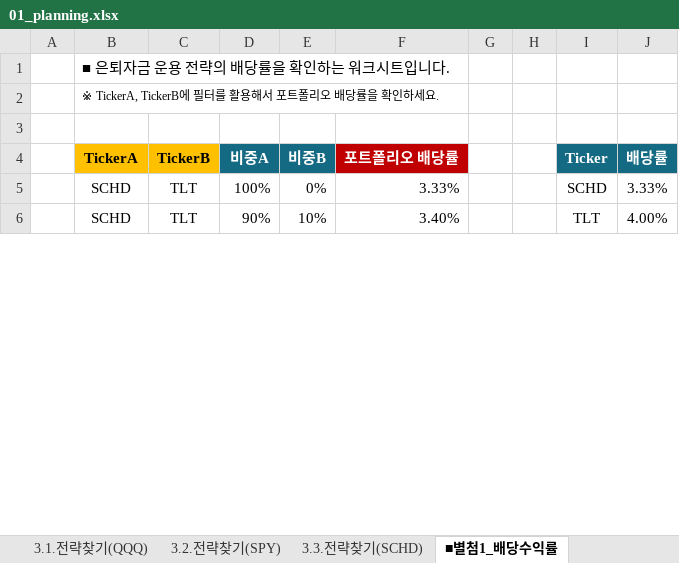
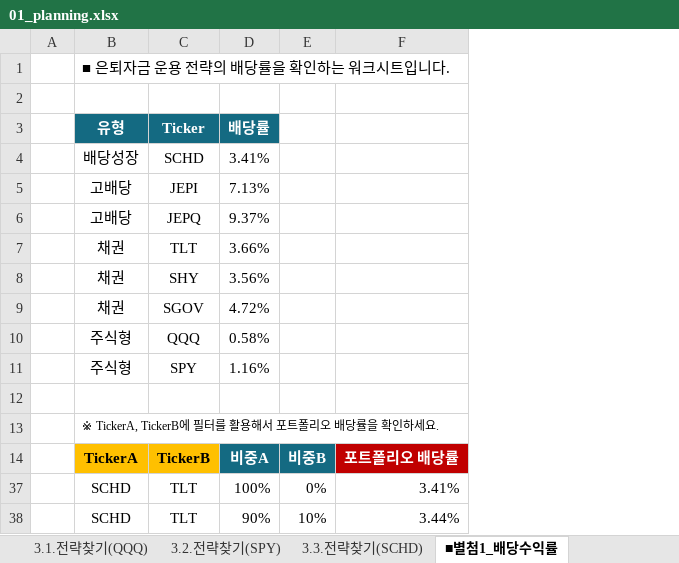
Before and after one commit to sdjhs0327/ws_fn, an Excel workbook: data/01_planning.xlsx, sheet ■별첨1_배당수익률, drawn as a sheet; only a part is shown; values as stored, in another font and other column widths than the file's, no borders; conditional formats not drawn; removed rows and columns are numbered as before the commit, all else as after; the diff covers the shown part only; the diff names each change by its address in the sheet, - before the commit and + after, or states it on an @@ line.

```diff
--- a/data/01_planning.xlsx (sheet ■별첨1_배당수익률)
+++ b/data/01_planning.xlsx (sheet ■별첨1_배당수익률)
-column F, rows 4-6: 포트폴리오 배당률 | 3.33% | 3.40%
-column G, empty
-column H, empty
-column I, rows 4-6: Ticker | SCHD | TLT
-column J, rows 4-6: 배당률 | 3.33% | 4.00%
+column F, rows 14-38: 포트폴리오 배당률 | 3.41% | 3.44%
+row 2: (empty)
+row 3:  | 유형 | Ticker | 배당률
+row 4:  | 배당성장 | SCHD | 3.41%
+row 5:  | 고배당 | JEPI | 7.13%
+row 6:  | 고배당 | JEPQ | 9.37%
+row 7:  | 채권 | TLT | 3.66%
+row 8:  | 채권 | SHY | 3.56%
+row 9:  | 채권 | SGOV | 4.72%
+row 10:  | 주식형 | QQQ | 0.58%
+row 11:  | 주식형 | SPY | 1.16%
+row 12: (empty)
-row 3: (empty)
```
Also changed, not shown: 22 removed rows elsewhere in this sheet, sheet 3.3.전략찾기(SCHD), sheet 3.2.전략찾기(SPY), sheet 3.1.전략찾기(QQQ), sheet 1.목표은퇴자금찾기, hidden cells, 11 other files.
